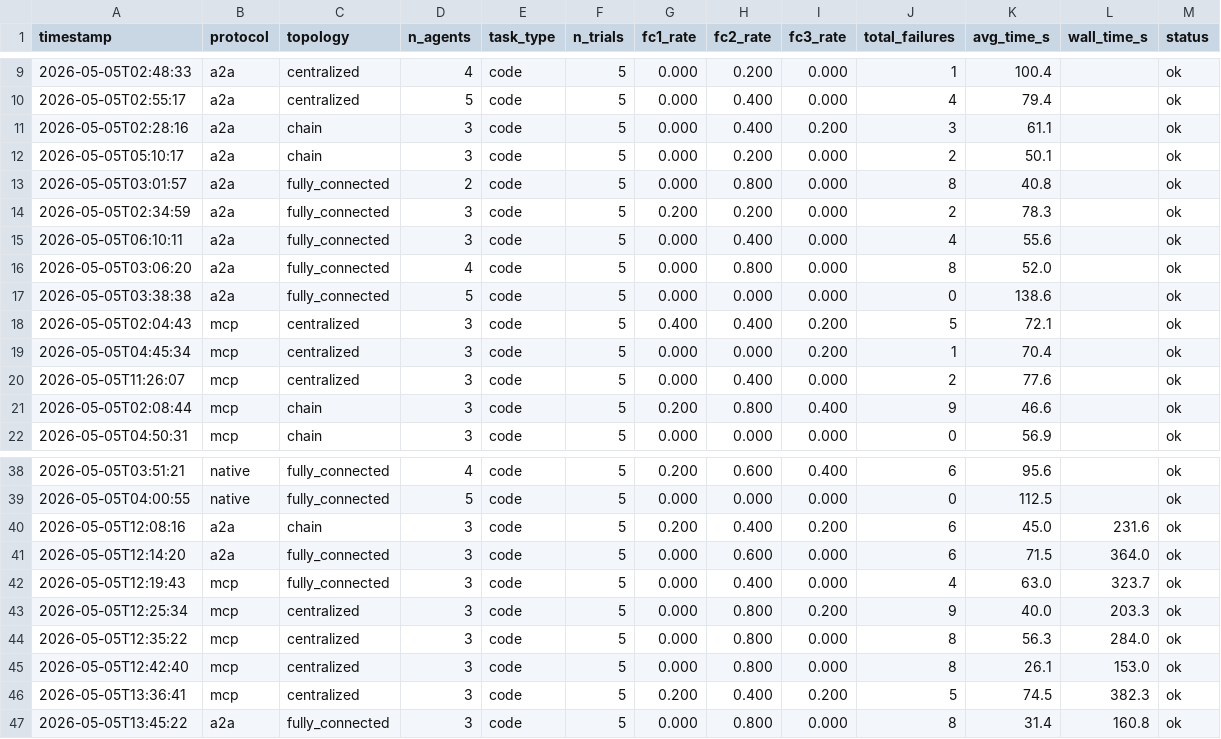
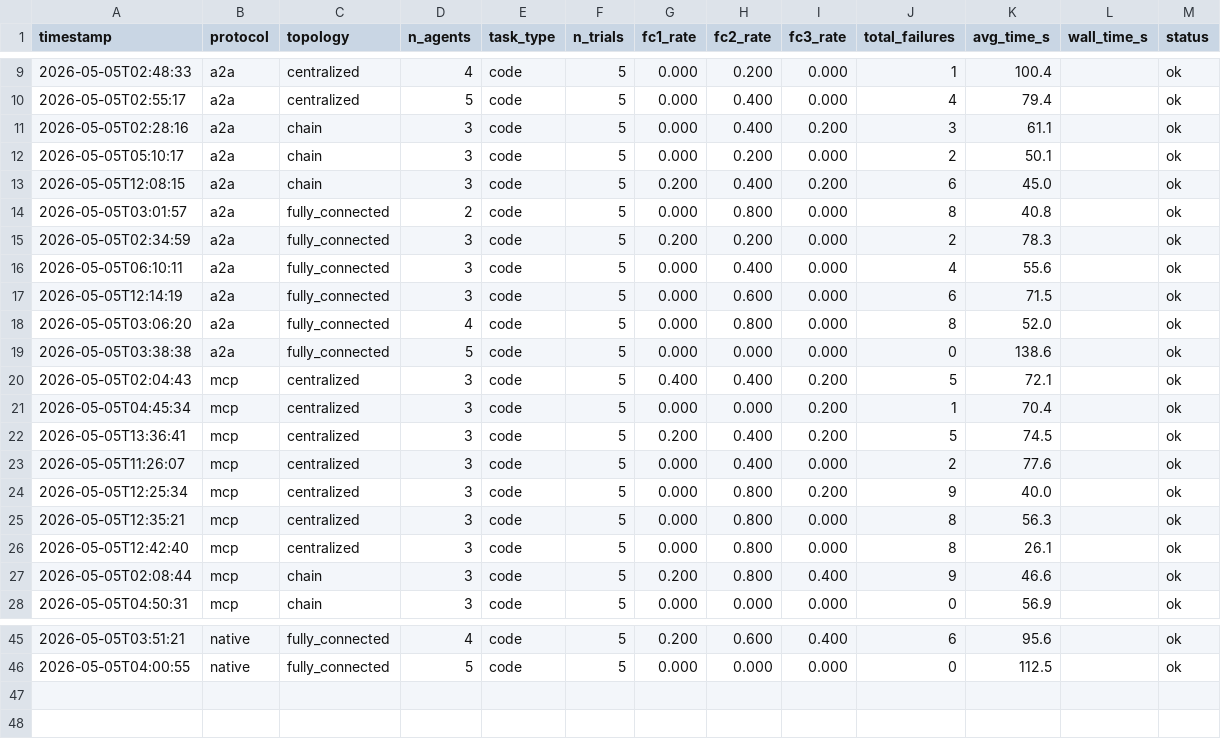
Before and after one commit to ds9-code/protocol-topology-mast, a TSV file: results.tsv, drawn as a sheet; only a part is shown, gaps mark what is left out; the diff covers the shown part only.

Commit message:
exp: drop a2a_fully_connected rep2 (4/5 trials were rate-limit crashes)
The rep was infrastructure failure, not coordination signal: gpt-4.1-mini
hit RPD mid-run, fell to gpt-3.5-turbo, which RPM-collided with the
gpt-3.5-turbo annotator. Counting those 4 crashes as FC2=1 made the
a2a x fully_connected cell jump from 0.30 to 0.47, which would falsely
weaken the protocol marginal effect.

After dropping: back to the 110-trial headline (topology F=3.83 p=0.025,
protocol F=0.99 p=0.38, Welch T=-2.62 p=0.017). results.tsv rebuilt
from runs/*.json (45 rows = total cell completions to date).

```diff
--- a/results.tsv
+++ b/results.tsv
@@ -12,2 +12,3 @@ timestamp	protocol	topology	n_agents	task_type	n_trials	fc1_rate	fc2_rate	fc3_ra
 2026-05-05T05:10:17	a2a	chain	3	code	5	0.000	0.200	0.000	2	50.1		ok
+2026-05-05T12:08:15	a2a	chain	3	code	5	0.200	0.400	0.200	6	45.0		ok
 2026-05-05T03:01:57	a2a	fully_connected	2	code	5	0.000	0.800	0.000	8	40.8		ok
@@ -15,2 +16,3 @@ timestamp	protocol	topology	n_agents	task_type	n_trials	fc1_rate	fc2_rate	fc3_ra
 2026-05-05T06:10:11	a2a	fully_connected	3	code	5	0.000	0.400	0.000	4	55.6		ok
+2026-05-05T12:14:19	a2a	fully_connected	3	code	5	0.000	0.600	0.000	6	71.5		ok
 2026-05-05T03:06:20	a2a	fully_connected	4	code	5	0.000	0.800	0.000	8	52.0		ok
@@ -19,3 +21,7 @@ timestamp	protocol	topology	n_agents	task_type	n_trials	fc1_rate	fc2_rate	fc3_ra
 2026-05-05T04:45:34	mcp	centralized	3	code	5	0.000	0.000	0.200	1	70.4		ok
+2026-05-05T13:36:41	mcp	centralized	3	code	5	0.200	0.400	0.200	5	74.5		ok
 2026-05-05T11:26:07	mcp	centralized	3	code	5	0.000	0.400	0.000	2	77.6		ok
+2026-05-05T12:25:34	mcp	centralized	3	code	5	0.000	0.800	0.200	9	40.0		ok
+2026-05-05T12:35:21	mcp	centralized	3	code	5	0.000	0.800	0.000	8	56.3		ok
+2026-05-05T12:42:40	mcp	centralized	3	code	5	0.000	0.800	0.000	8	26.1		ok
 2026-05-05T02:08:44	mcp	chain	3	code	5	0.200	0.800	0.400	9	46.6		ok
@@ -39,9 +46 @@ timestamp	protocol	topology	n_agents	task_type	n_trials	fc1_rate	fc2_rate	fc3_ra
 2026-05-05T04:00:55	native	fully_connected	5	code	5	0.000	0.000	0.000	0	112.5		ok
-2026-05-05T12:08:16	a2a	chain	3	code	5	0.200	0.400	0.200	6	45.0	231.6	ok
-2026-05-05T12:14:20	a2a	fully_connected	3	code	5	0.000	0.600	0.000	6	71.5	364.0	ok
-2026-05-05T12:19:43	mcp	fully_connected	3	code	5	0.000	0.400	0.000	4	63.0	323.7	ok
-2026-05-05T12:25:34	mcp	centralized	3	code	5	0.000	0.800	0.200	9	40.0	203.3	ok
-2026-05-05T12:35:22	mcp	centralized	3	code	5	0.000	0.800	0.000	8	56.3	284.0	ok
-2026-05-05T12:42:40	mcp	centralized	3	code	5	0.000	0.800	0.000	8	26.1	153.0	ok
-2026-05-05T13:36:41	mcp	centralized	3	code	5	0.200	0.400	0.200	5	74.5	382.3	ok
-2026-05-05T13:45:22	a2a	fully_connected	3	code	5	0.000	0.800	0.000	8	31.4	160.8	ok
```
Also changed, not shown: 1 added row elsewhere in this file, 2 other files.
